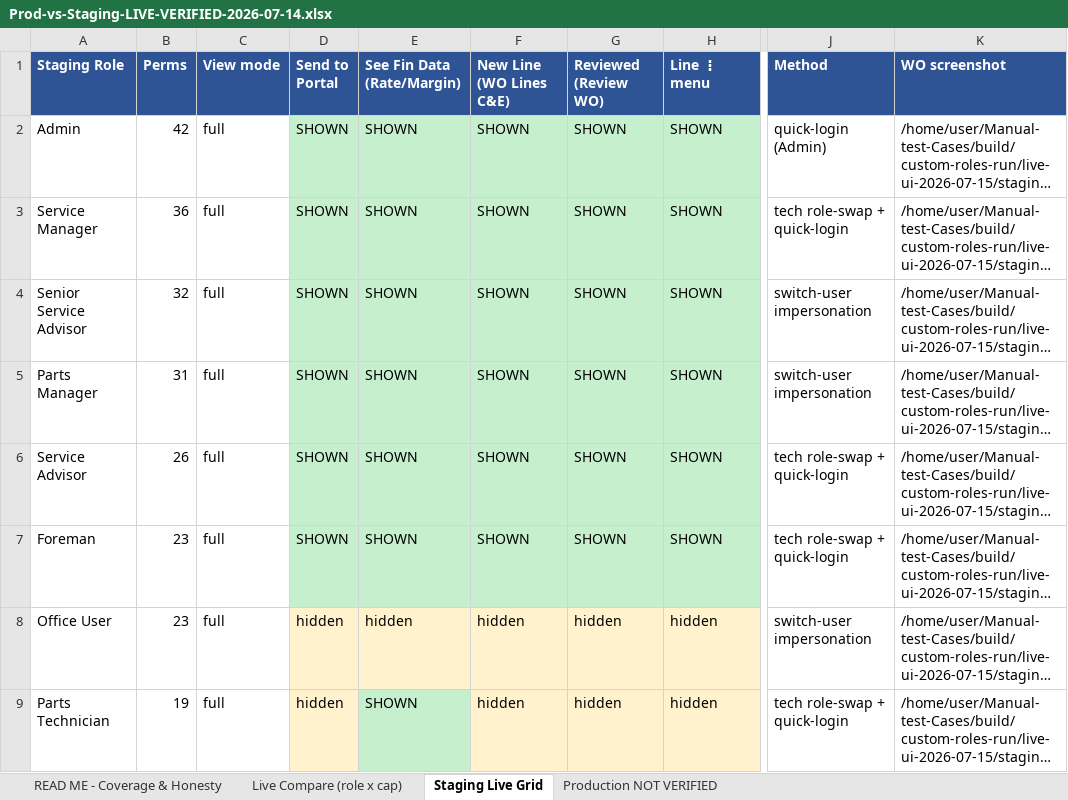
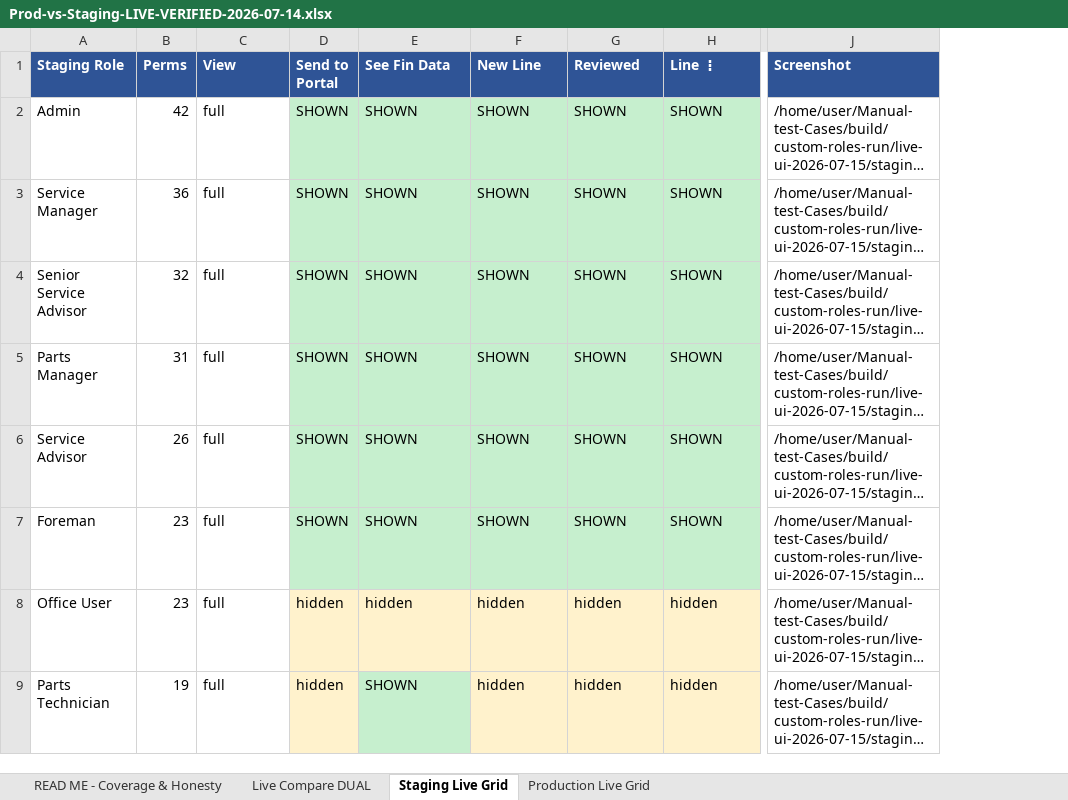
Before and after one commit to bilalmuzamil-sketch/Manual-test-Cases, an Excel workbook: build/custom-roles-run/Prod-vs-Staging-LIVE-VERIFIED-2026-07-14.xlsx, sheet Staging Live Grid, drawn as a sheet; only a part is shown, gaps mark what is left out; long unchanged cells end in …; values as stored, in another font and other column widths than the file's, no borders; removed rows and columns are numbered as before the commit, all else as after; the diff names each change by its address in the sheet, - before the commit and + after, or states it on an @@ line.

```diff
--- a/build/custom-roles-run/Prod-vs-Staging-LIVE-VERIFIED-2026-07-14.xlsx (sheet Staging Live Grid)
+++ b/build/custom-roles-run/Prod-vs-Staging-LIVE-VERIFIED-2026-07-14.xlsx (sheet Staging Live Grid)
-sheet tab: Live Compare (role x cap)
+sheet tab: Live Compare DUAL
-sheet tab: Production NOT VERIFIED
+sheet tab: Production Live Grid
-column J (Method), rows 2-9: quick-login (Admin) | tech role-swap + quick-login | switch-user impersonation | switch-user impersonation | tech role-swap + quick-login | tech role-swap + quick-login | switch-user impersonation | tech role-swap + quick-login
-C1: View mode
+C1: View
-E1: See Fin Data (Rate/Margin)
+E1: See Fin Data
-F1: New Line (WO Lines C&E)
+F1: New Line
-G1: Reviewed (Review WO)
+G1: Reviewed
-H1: Line ⋮ menu
+H1: Line ⋮
-J1: WO screenshot
+J1: Screenshot
```
Also changed, not shown: sheet Live Compare DUAL, sheet Production Live Grid, sheet READ ME - Coverage & Honesty, 2 other files.
